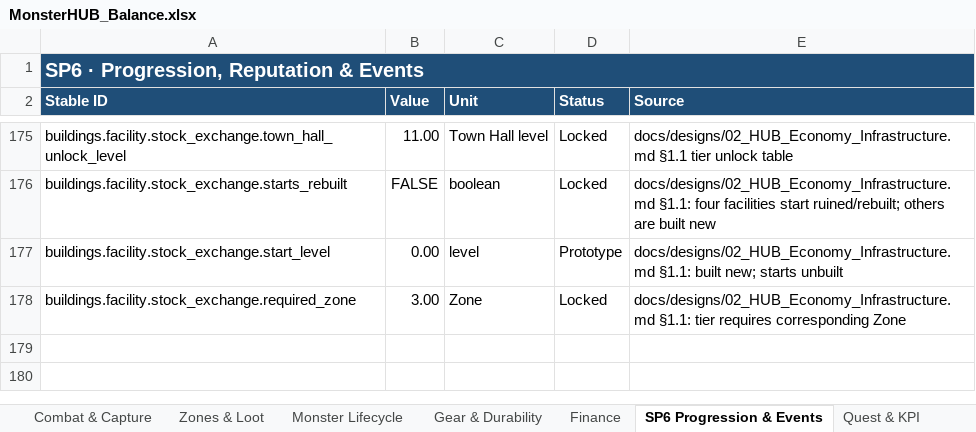
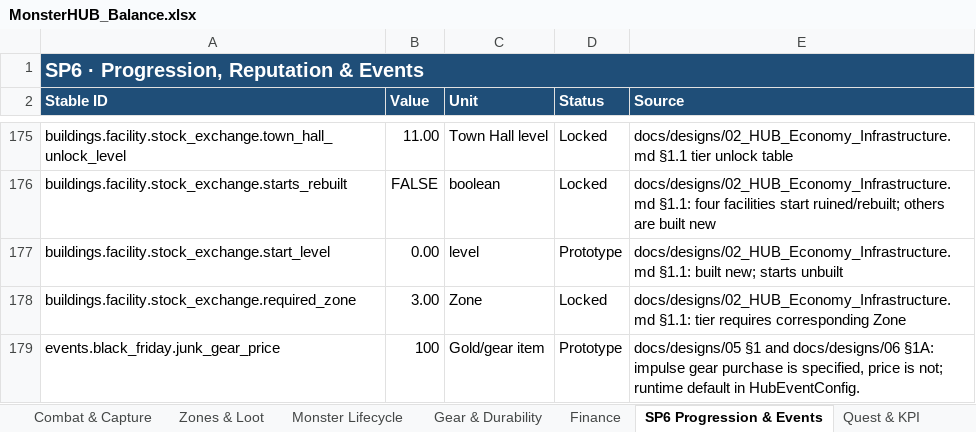
Before and after one commit to slym1v98/monster_hub_tycoon, an Excel workbook: docs/balance/MonsterHUB_Balance.xlsx, sheet SP6 Progression & Events, drawn as a sheet; only a part is shown, gaps mark what is left out; values as stored, in another font and other column widths than the file's, no borders; the diff names each change by its address in the sheet, - before the commit and + after, or states it on an @@ line.

```diff
--- a/docs/balance/MonsterHUB_Balance.xlsx (sheet SP6 Progression & Events)
+++ b/docs/balance/MonsterHUB_Balance.xlsx (sheet SP6 Progression & Events)
+row 179: events.black_friday.junk_gear_price | 100 | Gold/gear item | Prototype | docs/designs/05 §1 and docs/designs/06 §1A: impulse gear purchase is specified, price is not; runtime default in HubEventConfig.
```
Also changed, not shown: 24 other files.
